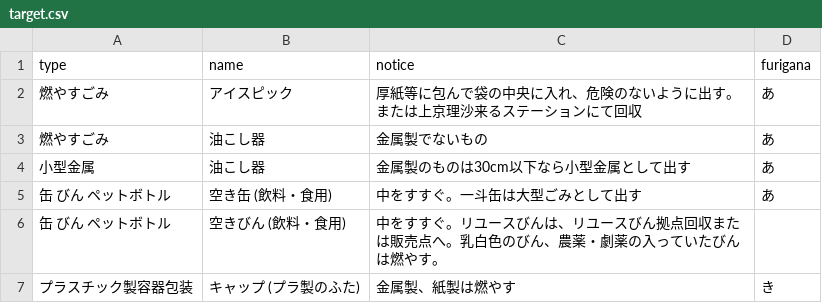
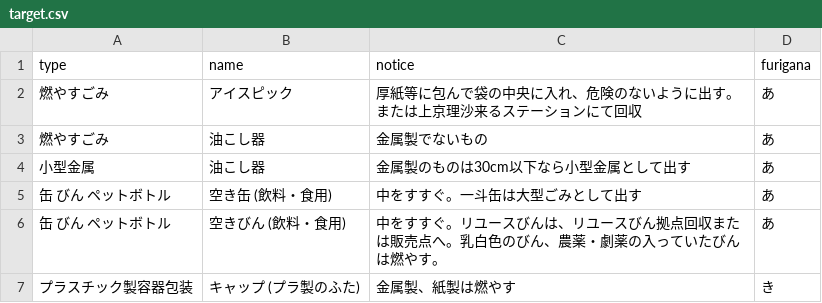
Before and after one commit to ofuku3f/5374osaka.github.com, a CSV file: data/target.csv, drawn as a sheet.

Commit message:
Update target.csv

```diff
--- a/data/target.csv
+++ b/data/target.csv
@@ -5,3 +5,3 @@ type,name,notice,furigana
 缶 びん ペットボトル,空き缶 (飲料・食用),中をすすぐ。一斗缶は大型ごみとして出す,あ
-缶 びん ペットボトル,空きびん (飲料・食用),中をすすぐ。リユースびんは、リユースびん拠点回収または販売点へ。乳白色のびん、農薬・劇薬の入っていたびんは燃やす。
+缶 びん ペットボトル,空きびん (飲料・食用),中をすすぐ。リユースびんは、リユースびん拠点回収または販売点へ。乳白色のびん、農薬・劇薬の入っていたびんは燃やす。,あ
 プラスチック製容器包装,キャップ (プラ製のふた),金属製、紙製は燃やす,き
```
